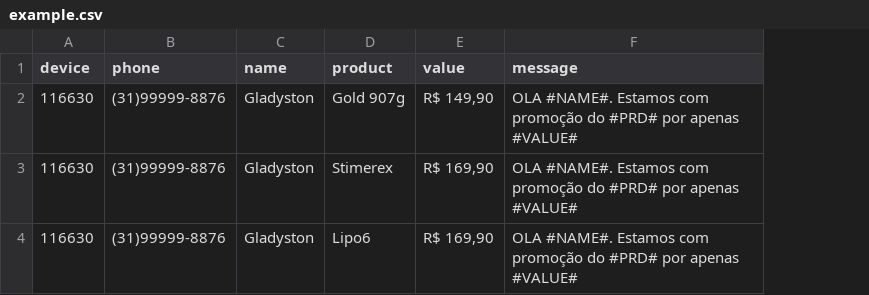
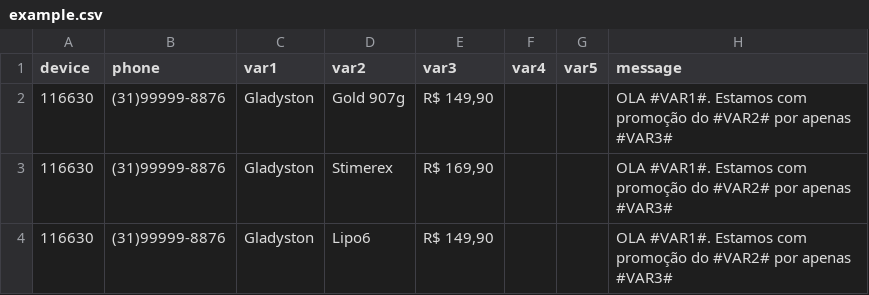
Before and after one commit to glbatistabh/sms-send, a CSV file: data/example.csv, drawn as a sheet; addresses are those after the commit; the diff names each change by its address in the sheet, - before the commit and + after, or states it on an @@ line.

```diff
--- a/data/example.csv
+++ b/data/example.csv
+column F (var4), empty
+column G (var5), empty
-C1: name
+C1: var1
-D1: product
+D1: var2
-E1: value
+E1: var3
-H2:H4 (message): OLA #NAME#. Estamos com promoção do #PRD# por apenas #VALUE#
+H2:H4 (message): OLA #VAR1#. Estamos com promoção do #VAR2# por apenas #VAR3#
-E4 (var3): R$ 169,90
+E4 (var3): R$ 149,90
```
Also changed, not shown: 1 other file.
